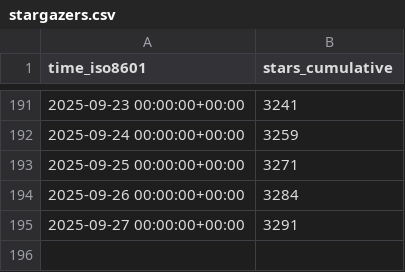
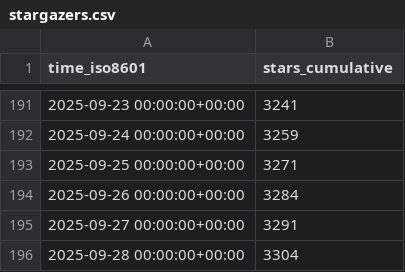
Before and after one commit to jjtolton/unity-mcp, a CSV file: CoplayDev/unity-mcp/ghrs-data/stargazers.csv, drawn as a sheet; only a part is shown, gaps mark what is left out.

```diff
--- a/CoplayDev/unity-mcp/ghrs-data/stargazers.csv
+++ b/CoplayDev/unity-mcp/ghrs-data/stargazers.csv
@@ -195 +195,2 @@ time_iso8601,stars_cumulative
 2025-09-27 00:00:00+00:00,3291
+2025-09-28 00:00:00+00:00,3304
```
Also changed, not shown: CoplayDev/unity-mcp/ghrs-data/forks.csv.
